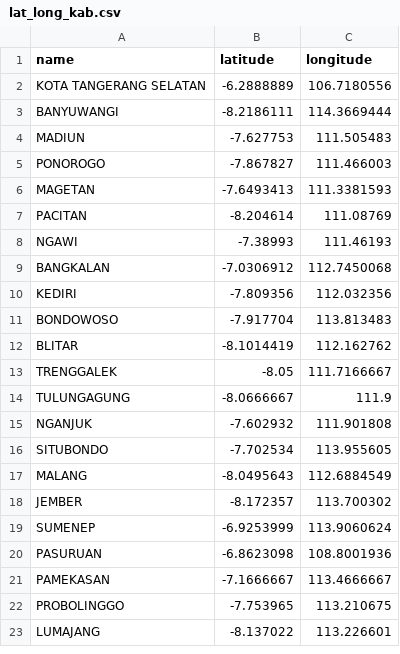
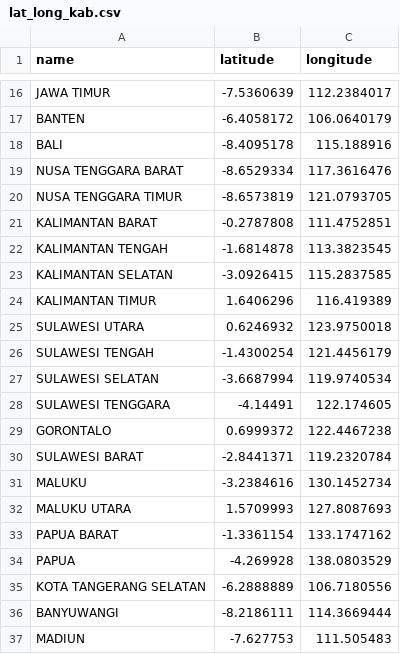
Before and after one commit to rahmadkholid/DatAvengers, a CSV file: lat_long_kab.csv, drawn as a sheet; only a part is shown, gaps mark what is left out; the shorter side is filled out with more unchanged rows; the diff covers the shown part only.

Commit message:
Update lat_long_kab.csv

```diff
--- a/lat_long_kab.csv
+++ b/lat_long_kab.csv
@@ -2 +16,20 @@ name,latitude,longitude
+JAWA TIMUR,-7.5360639,112.2384017
+BANTEN,-6.4058172,106.0640179
+BALI,-8.4095178,115.188916
+NUSA TENGGARA BARAT,-8.6529334,117.3616476
+NUSA TENGGARA TIMUR,-8.6573819,121.0793705
+KALIMANTAN BARAT,-0.2787808,111.4752851
+KALIMANTAN TENGAH,-1.6814878,113.3823545
+KALIMANTAN SELATAN,-3.0926415,115.2837585
+KALIMANTAN TIMUR,1.6406296,116.419389
+SULAWESI UTARA,0.6246932,123.9750018
+SULAWESI TENGAH,-1.4300254,121.4456179
+SULAWESI SELATAN,-3.6687994,119.9740534
+SULAWESI TENGGARA,-4.14491,122.174605
+GORONTALO,0.6999372,122.4467238
+SULAWESI BARAT,-2.8441371,119.2320784
+MALUKU,-3.2384616,130.1452734
+MALUKU UTARA,1.5709993,127.8087693
+PAPUA BARAT,-1.3361154,133.1747162
+PAPUA,-4.269928,138.0803529
 KOTA TANGERANG SELATAN,-6.2888889,106.7180556
```
Also changed, not shown: 14 added rows elsewhere in this file.
